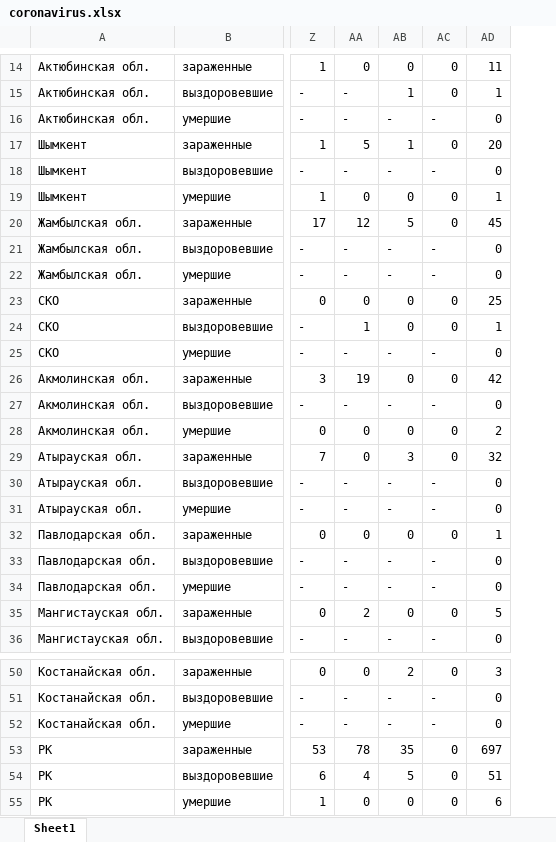
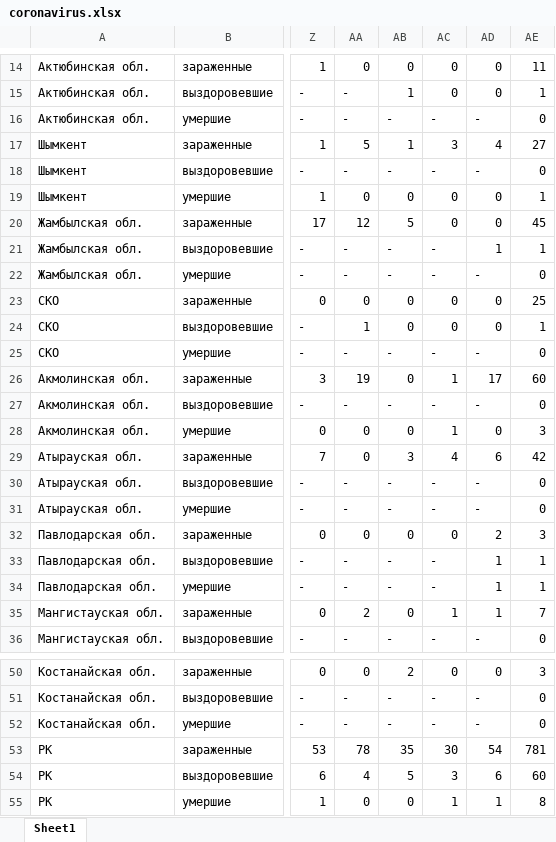
Before and after one commit to coronavirus-in-KZ/coronavirus-in-kz.github.io, an Excel workbook: coronavirus.xlsx, sheet Sheet1, drawn as a sheet; only a part is shown, gaps mark what is left out; values as stored, in another font and other column widths than the file's, no cell formats; addresses are those after the commit; the diff covers the shown part only; the diff names each change by its address in the sheet, - before the commit and + after, or states it on an @@ line.

```diff
--- a/coronavirus.xlsx (sheet Sheet1)
+++ b/coronavirus.xlsx (sheet Sheet1)
+column AD, rows 14-36: 0 | 0 | - | 4 | - | 0 | 0 | 1 | - | 0 | 0 | - | 17 | - | 0 | 6 | - | - | 2 | 1 | 1 | 1 | -; rows 50-55: 0 | - | - | 54 | 6 | 1
-AC17: 0
+AC17: 3
-AE17: 20
+AE17: 27
-AE21: 0
+AE21: 1
-AC26: 0
+AC26: 1
-AE26: 42
+AE26: 60
-AC28: 0
+AC28: 1
-AE28: 2
+AE28: 3
-AC29: 0
+AC29: 4
-AE29: 32
+AE29: 42
-AE32: 1
+AE32: 3
-AE33:AE34: 0
+AE33:AE34: 1
-AC35: 0
+AC35: 1
-AE35: 5
+AE35: 7
-AC53: 0
+AC53: 30
-AE53: 697
+AE53: 781
-AC54: 0
+AC54: 3
-AE54: 51
+AE54: 60
-AC55: 0
+AC55: 1
-AE55: 6
+AE55: 8
```
Also changed, not shown: 13 edited cells elsewhere in this sheet, cell formats, formulas that keep their value, 1 other file.
